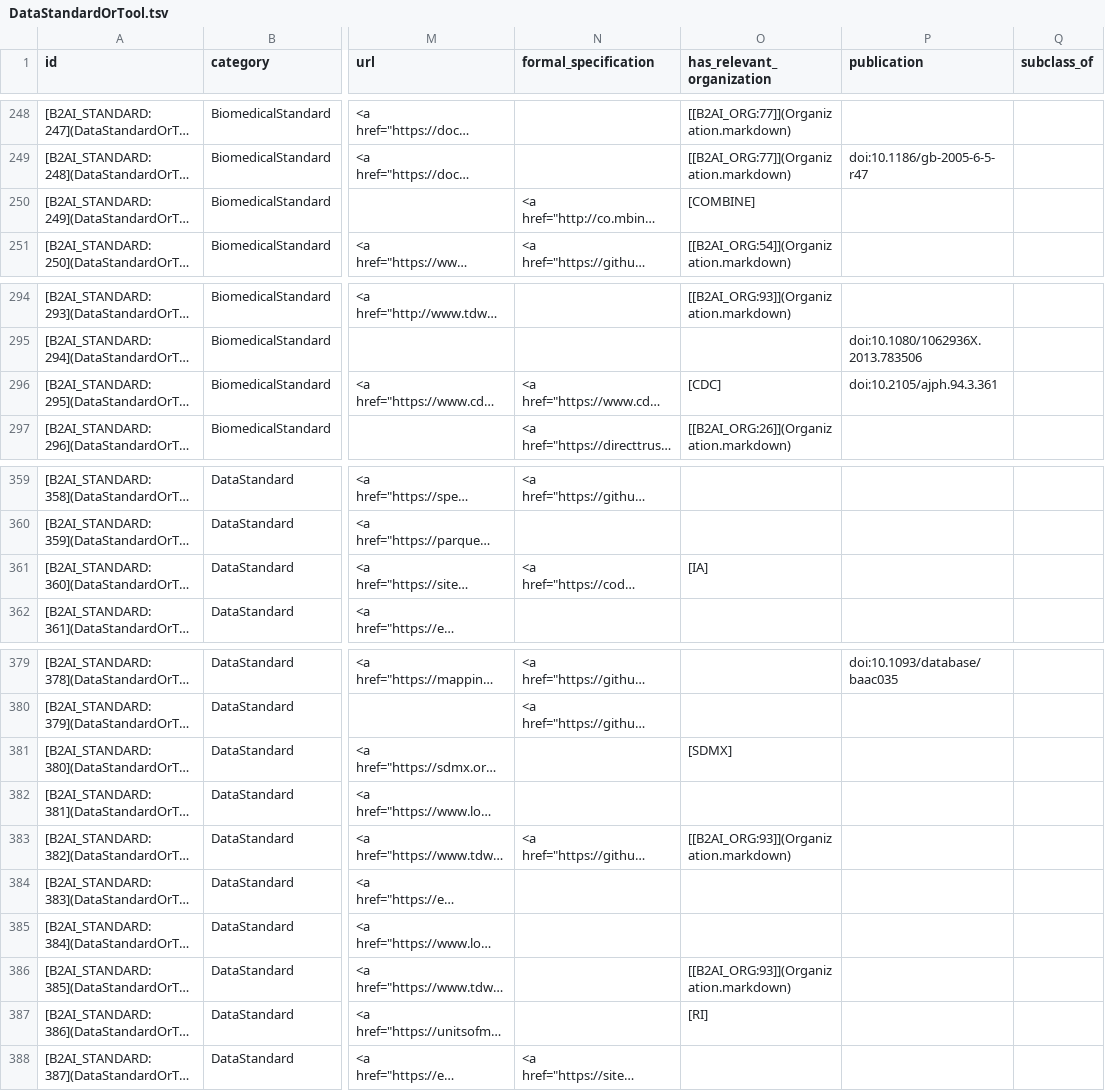
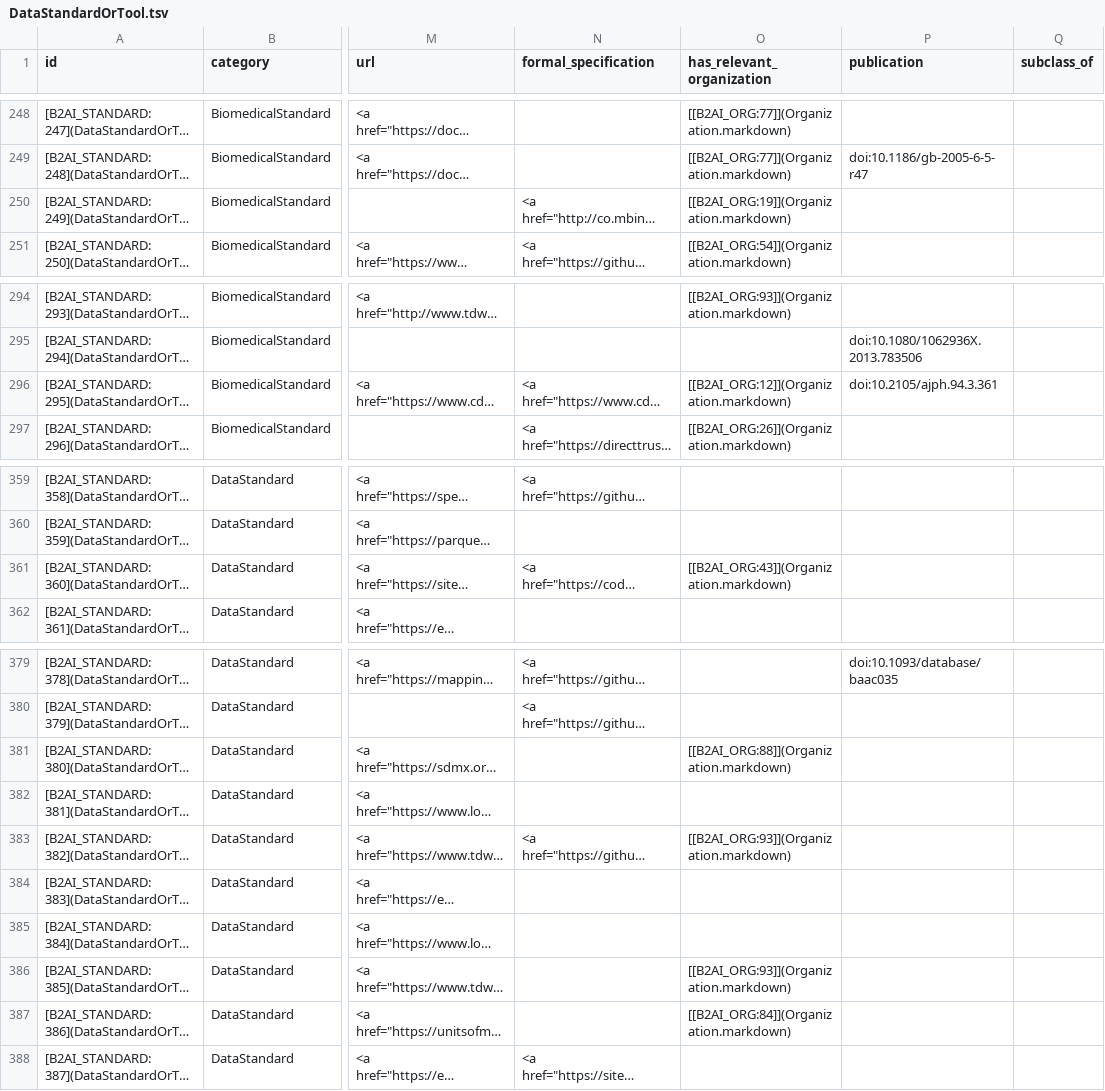
Before and after one commit to bridge2ai/b2ai-standards-registry, a TSV file: project/data/DataStandardOrTool.tsv, drawn as a sheet; only a part is shown, gaps mark what is left out; long unchanged cells end in …; the diff covers the shown part only; the diff names each change by its address in the sheet, - before the commit and + after, or states it on an @@ line.

```diff
--- a/project/data/DataStandardOrTool.tsv
+++ b/project/data/DataStandardOrTool.tsv
-O250 (has_relevant_organization): [COMBINE]
+O250 (has_relevant_organization): [[B2AI_ORG:19]](Organization.markdown)
-O296 (has_relevant_organization): [CDC]
+O296 (has_relevant_organization): [[B2AI_ORG:12]](Organization.markdown)
-O361 (has_relevant_organization): [IA]
+O361 (has_relevant_organization): [[B2AI_ORG:43]](Organization.markdown)
-O381 (has_relevant_organization): [SDMX]
+O381 (has_relevant_organization): [[B2AI_ORG:88]](Organization.markdown)
-O387 (has_relevant_organization): [RI]
+O387 (has_relevant_organization): [[B2AI_ORG:84]](Organization.markdown)
```
Also changed, not shown: 31 edited cells elsewhere in this file, 1 other file.
